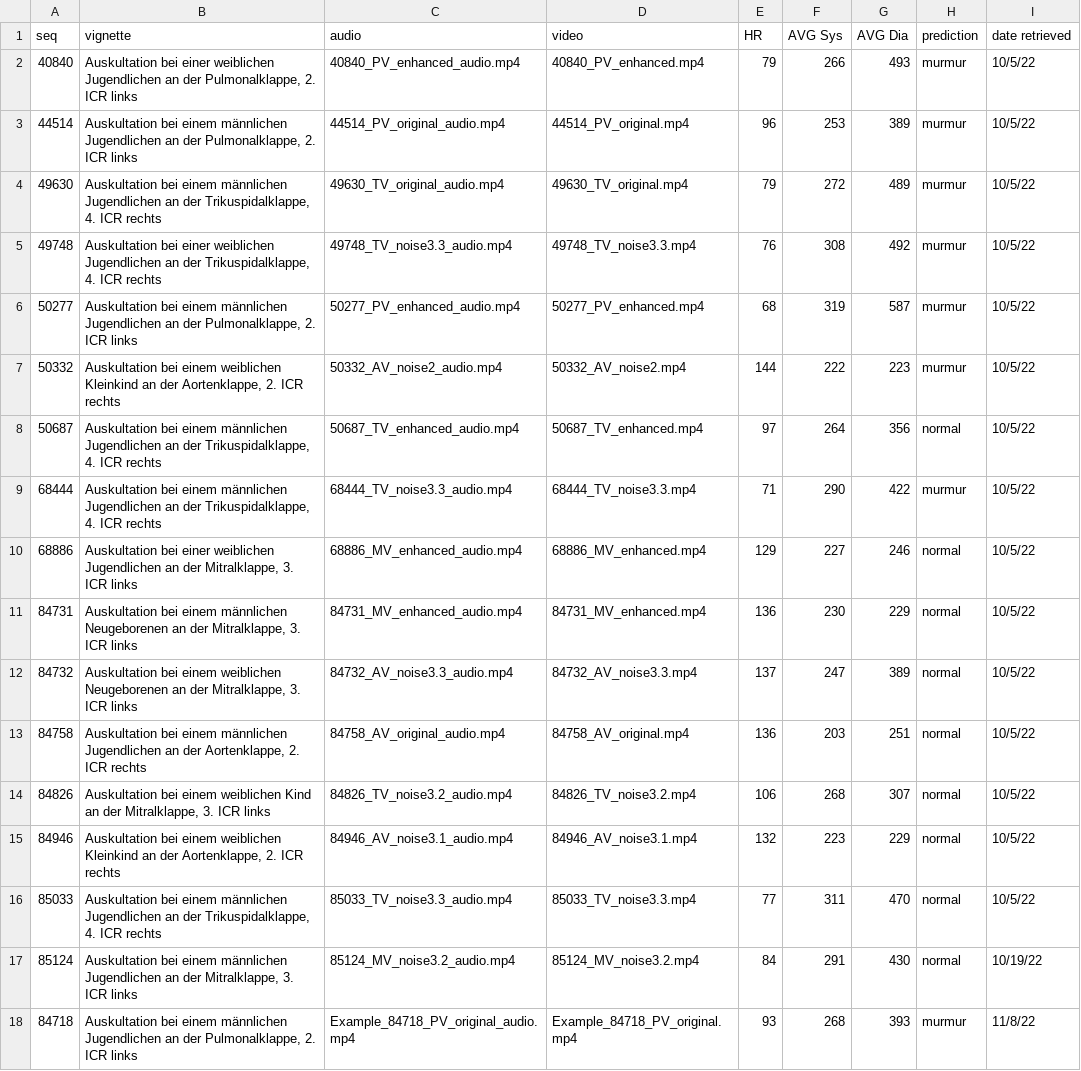
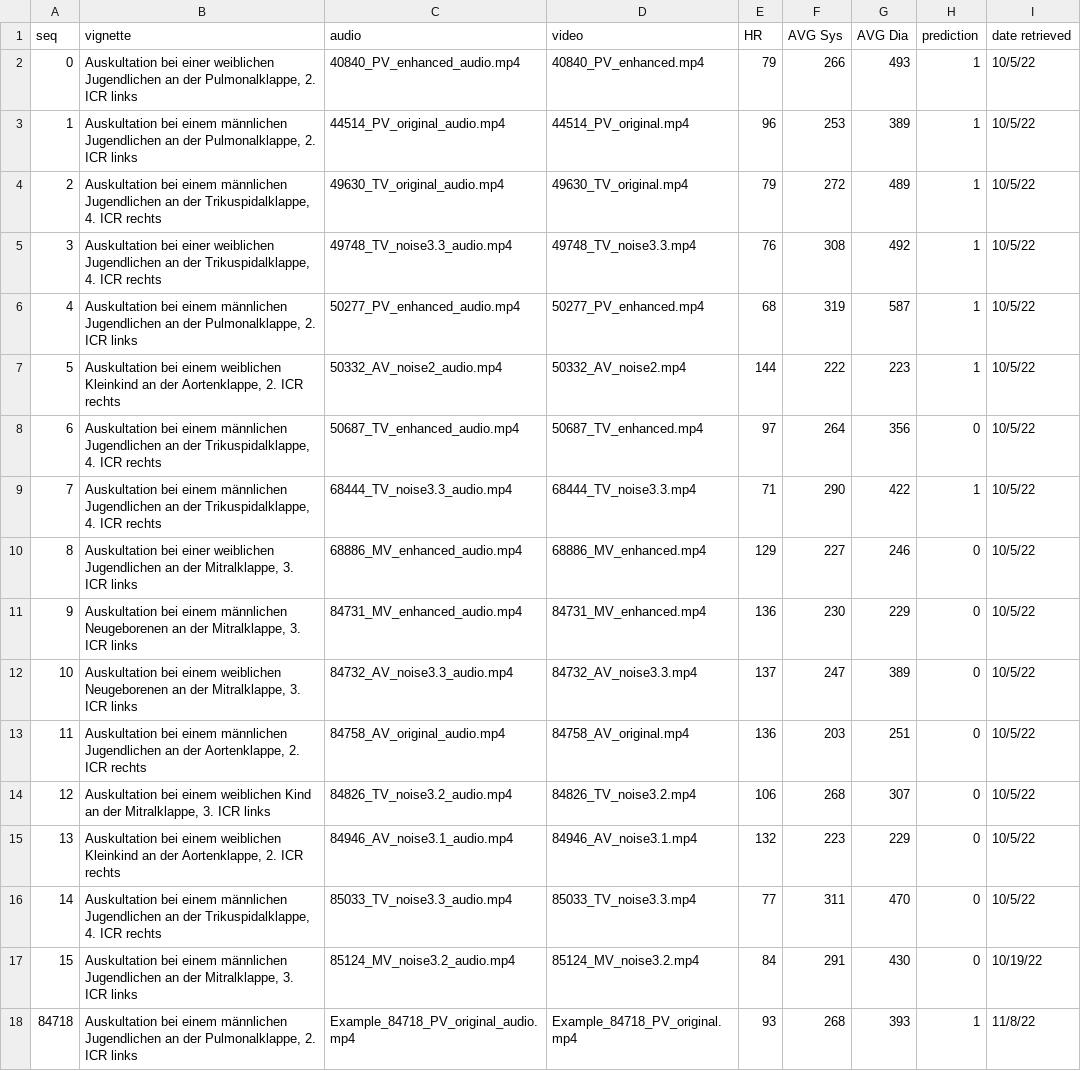
Before and after one commit to IKI-Lab/auscultation_AI_noise_exp, a CSV file: trials.csv, drawn as a sheet.

Commit message:
post_trial

```diff
--- a/trials.csv
+++ b/trials.csv
@@ -1,18 +1,18 @@
 seq;vignette;audio;video;HR;AVG Sys;AVG Dia;prediction;date retrieved
-40840;Auskultation bei einer weiblichen Jugendlichen an der Pulmonalklappe, 2. ICR links;40840_PV_enhanced_audio.mp4;40840_PV_enhanced.mp4;79;266;493;murmur;10/5/22
-44514;Auskultation bei einem männlichen Jugendlichen an der Pulmonalklappe, 2. ICR links;44514_PV_original_audio.mp4;44514_PV_original.mp4;96;253;389;murmur;10/5/22
-49630;Auskultation bei einem männlichen Jugendlichen an der Trikuspidalklappe, 4. ICR rechts;49630_TV_original_audio.mp4;49630_TV_original.mp4;79;272;489;murmur;10/5/22
-49748;Auskultation bei einer weiblichen Jugendlichen an der Trikuspidalklappe, 4. ICR rechts;49748_TV_noise3.3_audio.mp4;49748_TV_noise3.3.mp4;76;308;492;murmur;10/5/22
-50277;Auskultation bei einem männlichen Jugendlichen an der Pulmonalklappe, 2. ICR links;50277_PV_enhanced_audio.mp4;50277_PV_enhanced.mp4;68;319;587;murmur;10/5/22
-50332;Auskultation bei einem weiblichen Kleinkind an der Aortenklappe, 2. ICR rechts;50332_AV_noise2_audio.mp4;50332_AV_noise2.mp4;144;222;223;murmur;10/5/22
-50687;Auskultation bei einem männlichen Jugendlichen an der Trikuspidalklappe, 4. ICR rechts;50687_TV_enhanced_audio.mp4;50687_TV_enhanced.mp4;97;264;356;normal;10/5/22
-68444;Auskultation bei einem männlichen Jugendlichen an der Trikuspidalklappe, 4. ICR rechts;68444_TV_noise3.3_audio.mp4;68444_TV_noise3.3.mp4;71;290;422;murmur;10/5/22
-68886;Auskultation bei einer weiblichen Jugendlichen an der Mitralklappe, 3. ICR links;68886_MV_enhanced_audio.mp4;68886_MV_enhanced.mp4;129;227;246;normal;10/5/22
-84731;Auskultation bei einem männlichen Neugeborenen an der Mitralklappe, 3. ICR links;84731_MV_enhanced_audio.mp4;84731_MV_enhanced.mp4;136;230;229;normal;10/5/22
-84732;Auskultation bei einem weiblichen Neugeborenen an der Mitralklappe, 3. ICR links;84732_AV_noise3.3_audio.mp4;84732_AV_noise3.3.mp4;137;247;389;normal;10/5/22
-84758;Auskultation bei einem männlichen Jugendlichen an der Aortenklappe, 2. ICR rechts;84758_AV_original_audio.mp4;84758_AV_original.mp4;136;203;251;normal;10/5/22
-84826;Auskultation bei einem weiblichen Kind an der Mitralklappe, 3. ICR links;84826_TV_noise3.2_audio.mp4;84826_TV_noise3.2.mp4;106;268;307;normal;10/5/22
-84946;Auskultation bei einem weiblichen Kleinkind an der Aortenklappe, 2. ICR rechts;84946_AV_noise3.1_audio.mp4;84946_AV_noise3.1.mp4;132;223;229;normal;10/5/22
-85033;Auskultation bei einem männlichen Jugendlichen an der Trikuspidalklappe, 4. ICR rechts;85033_TV_noise3.3_audio.mp4;85033_TV_noise3.3.mp4;77;311;470;normal;10/5/22
-85124;Auskultation bei einem männlichen Jugendlichen an der Mitralklappe, 3. ICR links;85124_MV_noise3.2_audio.mp4;85124_MV_noise3.2.mp4;84;291;430;normal;10/19/22
-84718;Auskultation bei einem männlichen Jugendlichen an der Pulmonalklappe, 2. ICR links;Example_84718_PV_original_audio.mp4;Example_84718_PV_original.mp4;93;268;393;murmur;11/8/22
+0;Auskultation bei einer weiblichen Jugendlichen an der Pulmonalklappe, 2. ICR links;40840_PV_enhanced_audio.mp4;40840_PV_enhanced.mp4;79;266;493;1;10/5/22
+1;Auskultation bei einem männlichen Jugendlichen an der Pulmonalklappe, 2. ICR links;44514_PV_original_audio.mp4;44514_PV_original.mp4;96;253;389;1;10/5/22
+2;Auskultation bei einem männlichen Jugendlichen an der Trikuspidalklappe, 4. ICR rechts;49630_TV_original_audio.mp4;49630_TV_original.mp4;79;272;489;1;10/5/22
+3;Auskultation bei einer weiblichen Jugendlichen an der Trikuspidalklappe, 4. ICR rechts;49748_TV_noise3.3_audio.mp4;49748_TV_noise3.3.mp4;76;308;492;1;10/5/22
+4;Auskultation bei einem männlichen Jugendlichen an der Pulmonalklappe, 2. ICR links;50277_PV_enhanced_audio.mp4;50277_PV_enhanced.mp4;68;319;587;1;10/5/22
+5;Auskultation bei einem weiblichen Kleinkind an der Aortenklappe, 2. ICR rechts;50332_AV_noise2_audio.mp4;50332_AV_noise2.mp4;144;222;223;1;10/5/22
+6;Auskultation bei einem männlichen Jugendlichen an der Trikuspidalklappe, 4. ICR rechts;50687_TV_enhanced_audio.mp4;50687_TV_enhanced.mp4;97;264;356;0;10/5/22
+7;Auskultation bei einem männlichen Jugendlichen an der Trikuspidalklappe, 4. ICR rechts;68444_TV_noise3.3_audio.mp4;68444_TV_noise3.3.mp4;71;290;422;1;10/5/22
+8;Auskultation bei einer weiblichen Jugendlichen an der Mitralklappe, 3. ICR links;68886_MV_enhanced_audio.mp4;68886_MV_enhanced.mp4;129;227;246;0;10/5/22
+9;Auskultation bei einem männlichen Neugeborenen an der Mitralklappe, 3. ICR links;84731_MV_enhanced_audio.mp4;84731_MV_enhanced.mp4;136;230;229;0;10/5/22
+10;Auskultation bei einem weiblichen Neugeborenen an der Mitralklappe, 3. ICR links;84732_AV_noise3.3_audio.mp4;84732_AV_noise3.3.mp4;137;247;389;0;10/5/22
+11;Auskultation bei einem männlichen Jugendlichen an der Aortenklappe, 2. ICR rechts;84758_AV_original_audio.mp4;84758_AV_original.mp4;136;203;251;0;10/5/22
+12;Auskultation bei einem weiblichen Kind an der Mitralklappe, 3. ICR links;84826_TV_noise3.2_audio.mp4;84826_TV_noise3.2.mp4;106;268;307;0;10/5/22
+13;Auskultation bei einem weiblichen Kleinkind an der Aortenklappe, 2. ICR rechts;84946_AV_noise3.1_audio.mp4;84946_AV_noise3.1.mp4;132;223;229;0;10/5/22
+14;Auskultation bei einem männlichen Jugendlichen an der Trikuspidalklappe, 4. ICR rechts;85033_TV_noise3.3_audio.mp4;85033_TV_noise3.3.mp4;77;311;470;0;10/5/22
+15;Auskultation bei einem männlichen Jugendlichen an der Mitralklappe, 3. ICR links;85124_MV_noise3.2_audio.mp4;85124_MV_noise3.2.mp4;84;291;430;0;10/19/22
+84718;Auskultation bei einem männlichen Jugendlichen an der Pulmonalklappe, 2. ICR links;Example_84718_PV_original_audio.mp4;Example_84718_PV_original.mp4;93;268;393;1;11/8/22
```
Also changed, not shown: 2 other files.
